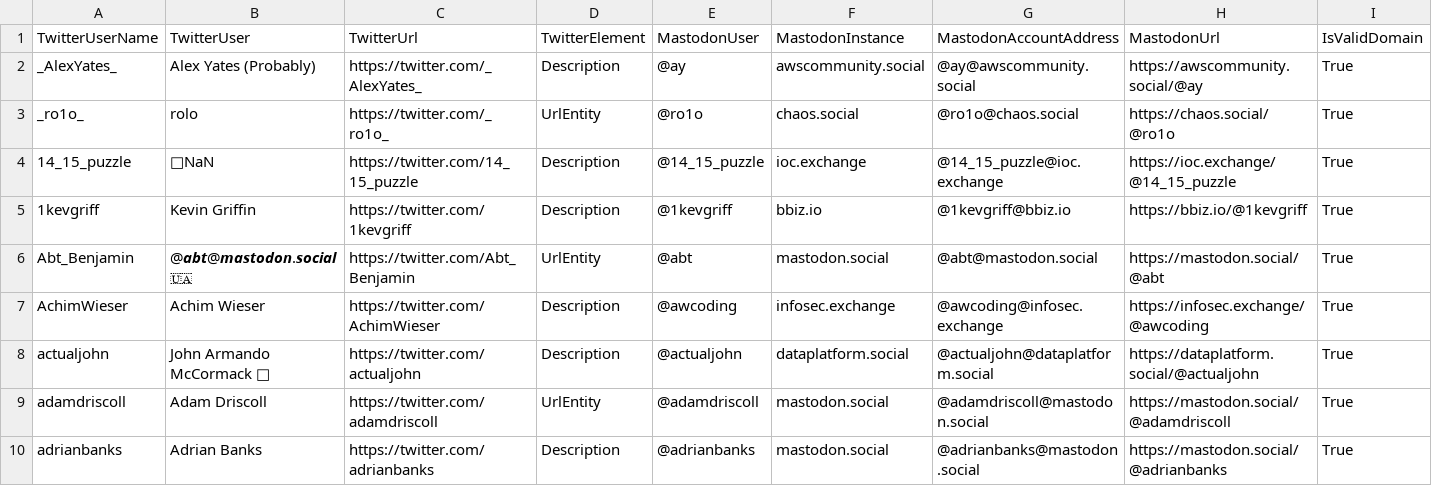
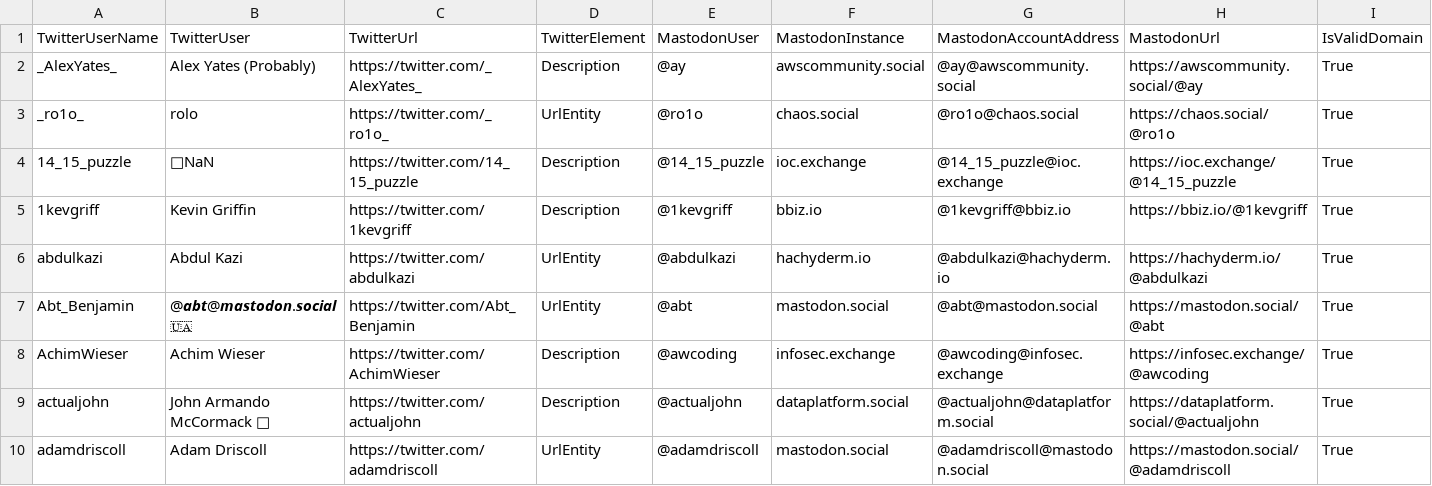
Before and after one commit to dataplat/mastodon, a CSV file: dataplat/twitter-match-archive.csv, drawn as a sheet; only a part is shown; the shorter side is filled out with more unchanged rows; the diff covers the shown part only; the diff names each change by its address in the sheet, - before the commit and + after, or states it on an @@ line.

```diff
--- a/dataplat/twitter-match-archive.csv
+++ b/dataplat/twitter-match-archive.csv
+row 6: abdulkazi | Abdul Kazi | https://twitter.com/abdulkazi | UrlEntity | @abdulkazi | hachyderm.io | @abdulkazi@hachyderm.io | https://hachyderm.io/@abdulkazi | True
```
Also changed, not shown: 14 added rows and 4 removed rows elsewhere in this file, dataplat/mastodon-import.csv, powerbi/mastodon-import.csv, 3 other files.
